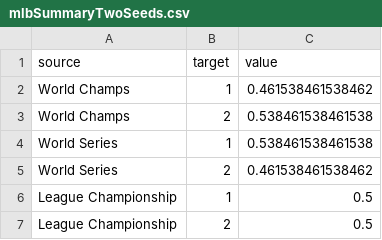
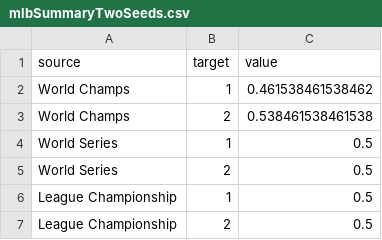
Before and after one commit to sneaky-pete/playoffRankings, a CSV file: mlbSummaryTwoSeeds.csv, drawn as a sheet.

```diff
--- a/mlbSummaryTwoSeeds.csv
+++ b/mlbSummaryTwoSeeds.csv
@@ -3,4 +3,4 @@
 "World Champs","2",0.538461538461538
-"World Series","1",0.538461538461538
-"World Series","2",0.461538461538462
+"World Series","1",0.5
+"World Series","2",0.5
 "League Championship","1",0.5
```
Also changed, not shown: mlbSummaryFiveSeeds.csv, mlbSummaryFourSeeds.csv, 8 other files.
